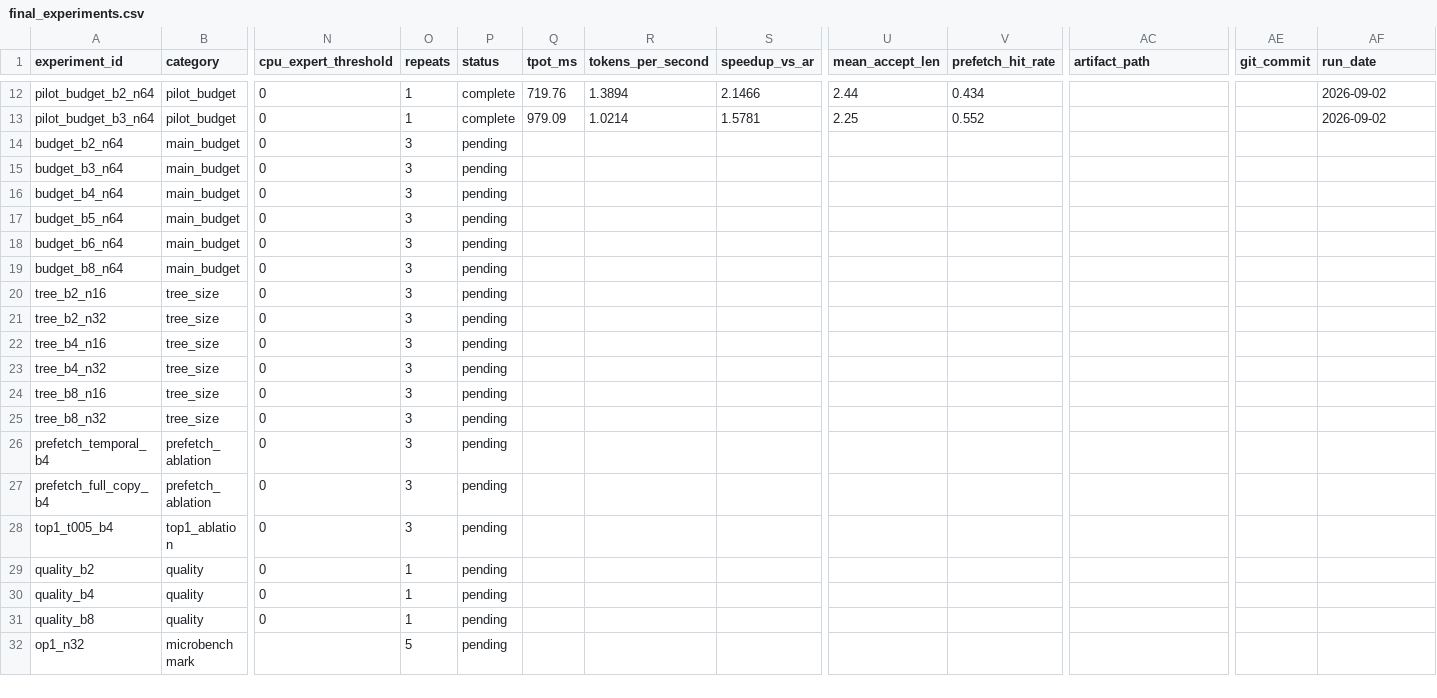
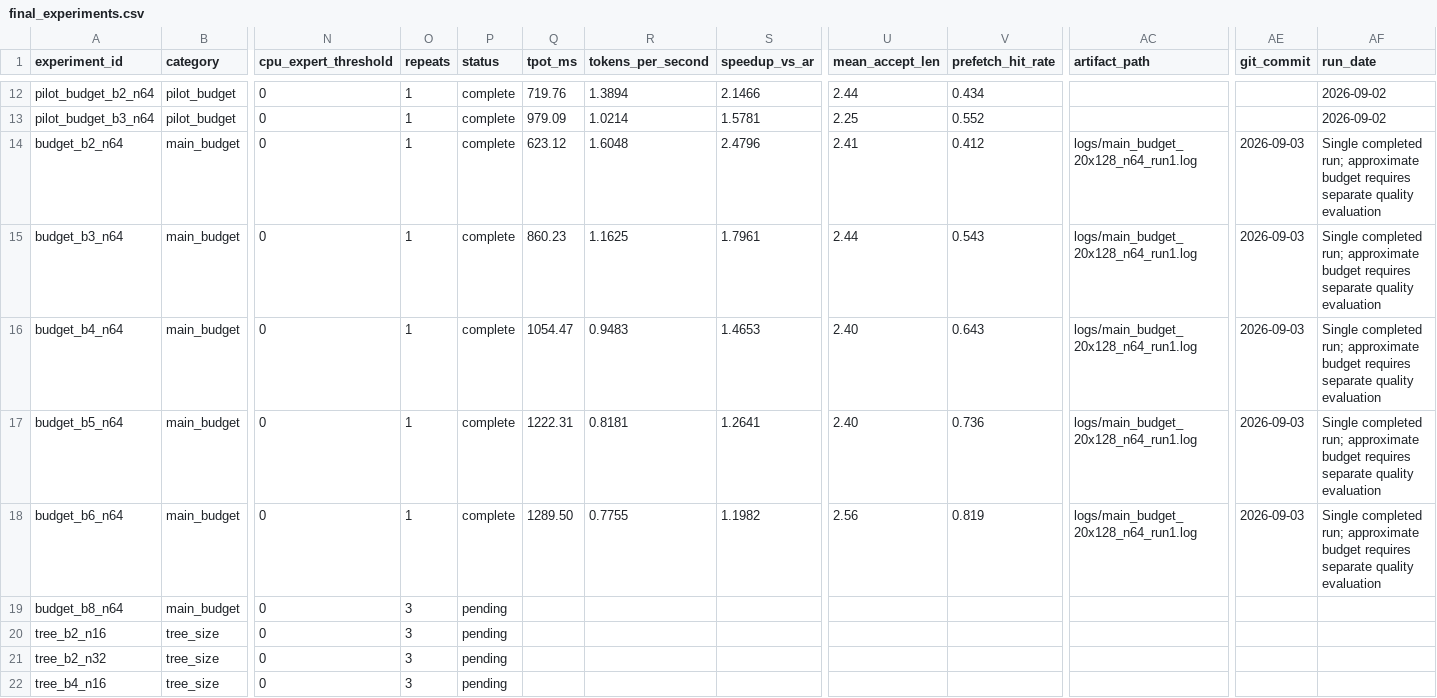
Before and after one commit to Terminator666666/treemoe-spec, a CSV file: measurements/final_experiments.csv, drawn as a sheet; only a part is shown, gaps mark what is left out; the shorter side is filled out with more unchanged rows; the diff names each change by its address in the sheet, - before the commit and + after, or states it on an @@ line.

Commit message:
data: record main budget sweep results

```diff
--- a/measurements/final_experiments.csv
+++ b/measurements/final_experiments.csv
-O14:O18 (repeats): 3
+O14:O18 (repeats): 1
-P14:P18 (status): pending
+P14:P18 (status): complete
-Q14 (tpot_ms): (empty)
+Q14 (tpot_ms): 623.12
-R14 (tokens_per_second): (empty)
+R14 (tokens_per_second): 1.6048
-S14 (speedup_vs_ar): (empty)
+S14 (speedup_vs_ar): 2.4796
-U14 (mean_accept_len): (empty)
+U14 (mean_accept_len): 2.41
-V14 (prefetch_hit_rate): (empty)
+V14 (prefetch_hit_rate): 0.412
-AC14:AC18 (artifact_path): (empty)
+AC14:AC18 (artifact_path): logs/main_budget_20x128_n64_run1.log
-AE14:AE18 (git_commit): (empty)
+AE14:AE18 (git_commit): 2026-09-03
-AF14:AF18 (run_date): (empty)
+AF14:AF18 (run_date): Single completed run; approximate budget requires separate quality evaluation
-Q15 (tpot_ms): (empty)
+Q15 (tpot_ms): 860.23
-R15 (tokens_per_second): (empty)
+R15 (tokens_per_second): 1.1625
-S15 (speedup_vs_ar): (empty)
+S15 (speedup_vs_ar): 1.7961
-U15 (mean_accept_len): (empty)
+U15 (mean_accept_len): 2.44
-V15 (prefetch_hit_rate): (empty)
+V15 (prefetch_hit_rate): 0.543
-Q16 (tpot_ms): (empty)
+Q16 (tpot_ms): 1054.47
-R16 (tokens_per_second): (empty)
+R16 (tokens_per_second): 0.9483
-S16 (speedup_vs_ar): (empty)
+S16 (speedup_vs_ar): 1.4653
-U16:U17 (mean_accept_len): (empty)
+U16:U17 (mean_accept_len): 2.40
-V16 (prefetch_hit_rate): (empty)
+V16 (prefetch_hit_rate): 0.643
-Q17 (tpot_ms): (empty)
+Q17 (tpot_ms): 1222.31
-R17 (tokens_per_second): (empty)
+R17 (tokens_per_second): 0.8181
-S17 (speedup_vs_ar): (empty)
+S17 (speedup_vs_ar): 1.2641
-V17 (prefetch_hit_rate): (empty)
+V17 (prefetch_hit_rate): 0.736
-Q18 (tpot_ms): (empty)
+Q18 (tpot_ms): 1289.50
-R18 (tokens_per_second): (empty)
+R18 (tokens_per_second): 0.7755
-S18 (speedup_vs_ar): (empty)
+S18 (speedup_vs_ar): 1.1982
-U18 (mean_accept_len): (empty)
+U18 (mean_accept_len): 2.56
-V18 (prefetch_hit_rate): (empty)
+V18 (prefetch_hit_rate): 0.819
```
